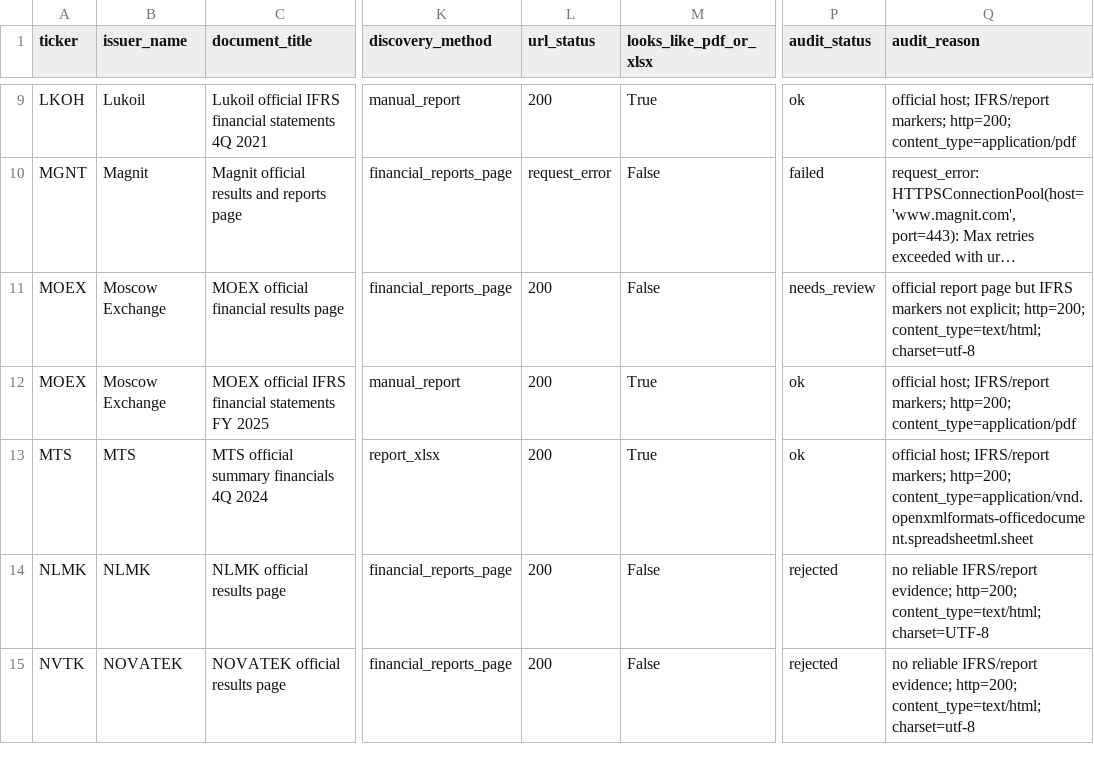
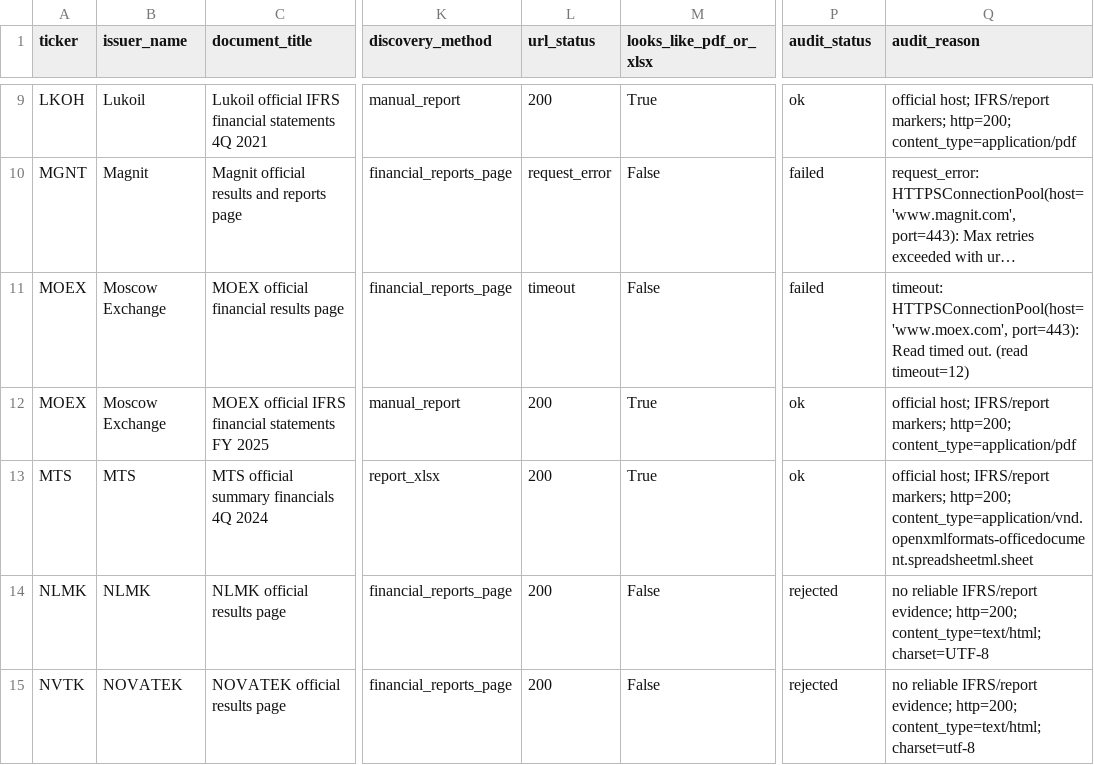
Before and after one commit to eremkindv91/dividend-factor-strategies, a CSV file: results/disclosure/report_index_audit.csv, drawn as a sheet; only a part is shown, gaps mark what is left out; long unchanged cells end in …; the diff names each change by its address in the sheet, - before the commit and + after, or states it on an @@ line.

Commit message:
feat(data): download audited disclosure reports

```diff
--- a/results/disclosure/report_index_audit.csv
+++ b/results/disclosure/report_index_audit.csv
-L11 (url_status): 200
+L11 (url_status): timeout
-P11 (audit_status): needs_review
+P11 (audit_status): failed
-Q11 (audit_reason): official report page but IFRS markers not explicit; http=200; content_type=text/html; charset=utf-8
+Q11 (audit_reason): timeout: HTTPSConnectionPool(host='www.moex.com', port=443): Read timed out. (read timeout=12)
```
Also changed, not shown: 6 other files.
